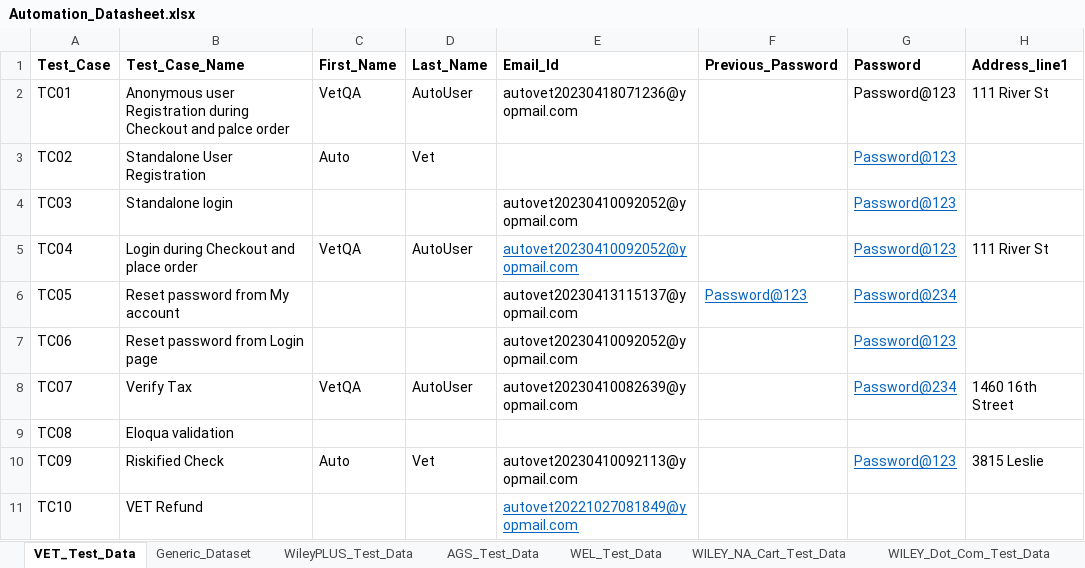
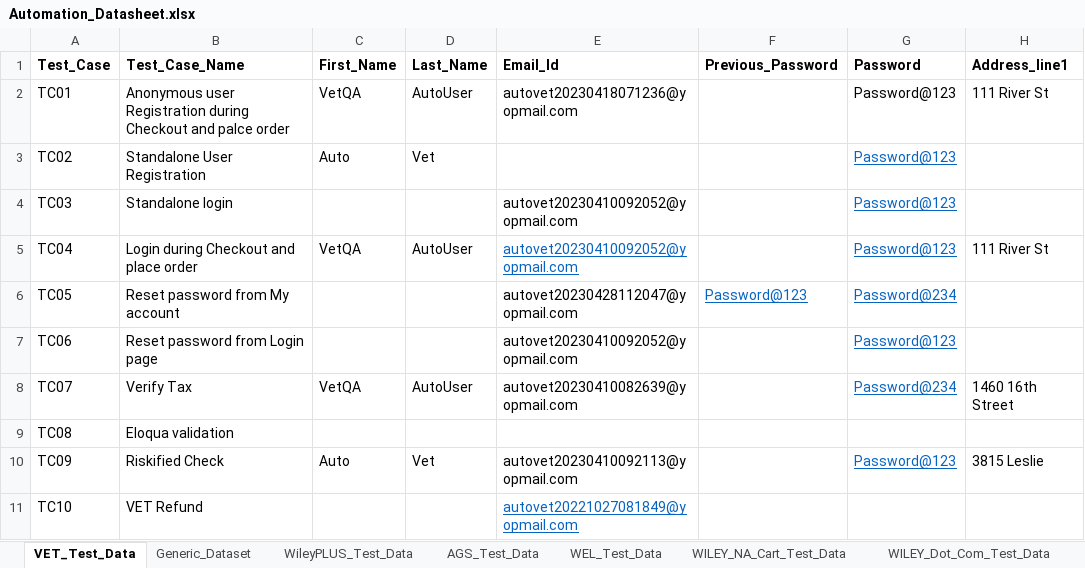
Before and after one commit to gsaha99/Ecommerce_QA, an Excel workbook: Test Data/Automation_Datasheet.xlsx, sheet VET_Test_Data, drawn as a sheet; only a part is shown; values as stored, in another font and other column widths than the file's, no borders; the diff names each change by its address in the sheet, - before the commit and + after, or states it on an @@ line.

```diff
--- a/Test Data/Automation_Datasheet.xlsx (sheet VET_Test_Data)
+++ b/Test Data/Automation_Datasheet.xlsx (sheet VET_Test_Data)
-E6 (Email_Id): autovet20230413115137@yopmail.com
+E6 (Email_Id): autovet20230428112047@yopmail.com
```
Also changed, not shown: sheet WILEY_NA_Cart_Test_Data, sheet AGS_Test_Data, 39 other files.
